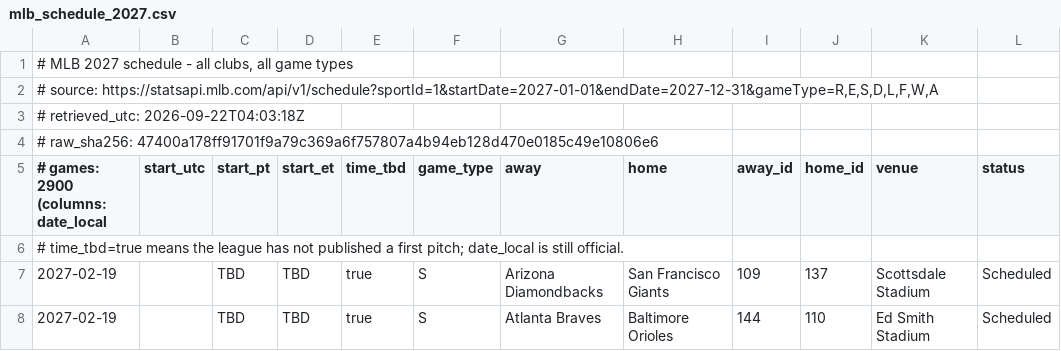
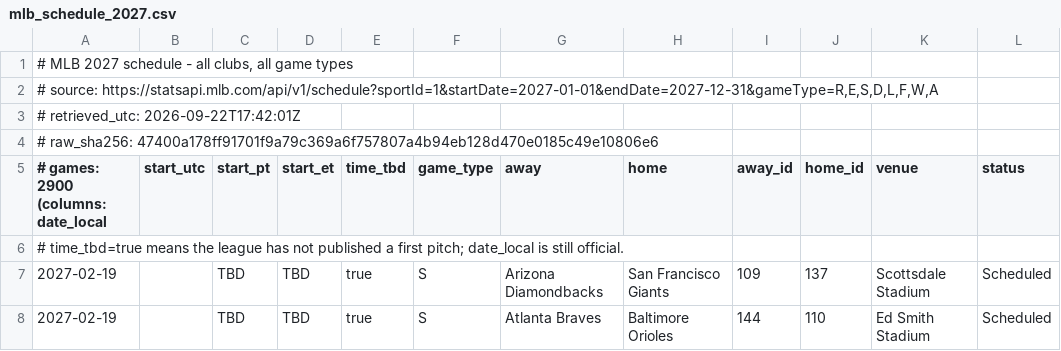
Before and after one commit to buffedlizard55-lab/VacationSchedule, a CSV file: data/verified/mlb_schedule_2027.csv, drawn as a sheet; only a part is shown; the diff names each change by its address in the sheet, - before the commit and + after, or states it on an @@ line.

```diff
--- a/data/verified/mlb_schedule_2027.csv
+++ b/data/verified/mlb_schedule_2027.csv
-A3: # retrieved_utc: 2026-09-22T04:03:18Z
+A3: # retrieved_utc: 2026-09-22T17:42:01Z
```
Also changed, not shown: data/verified/mlb_schedule_2026.csv, 3 other files.
